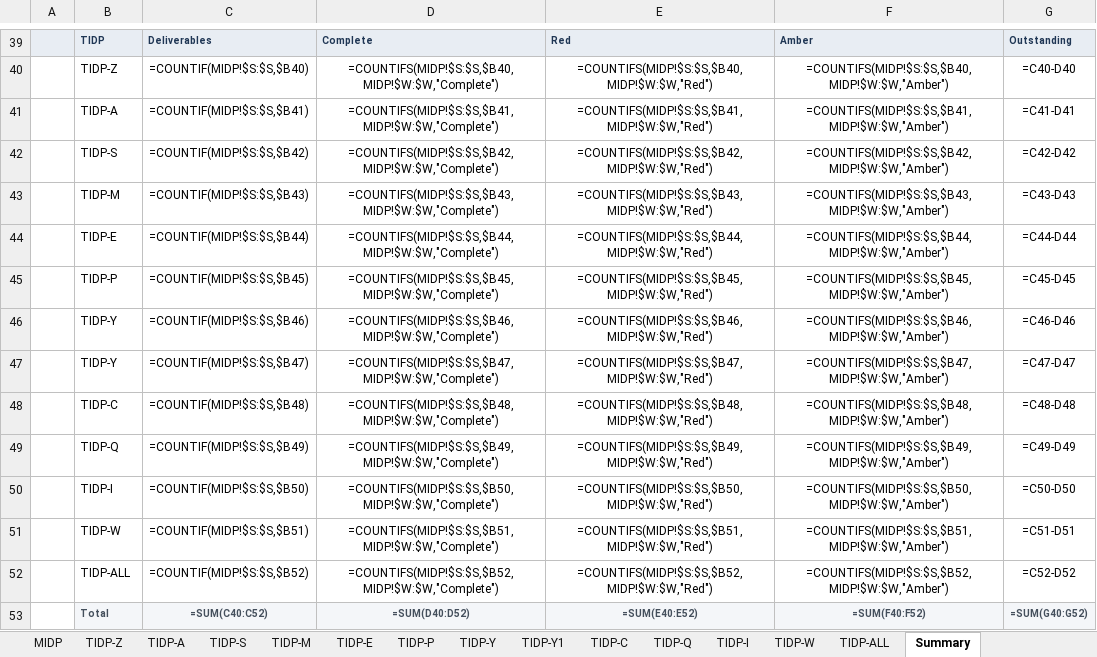
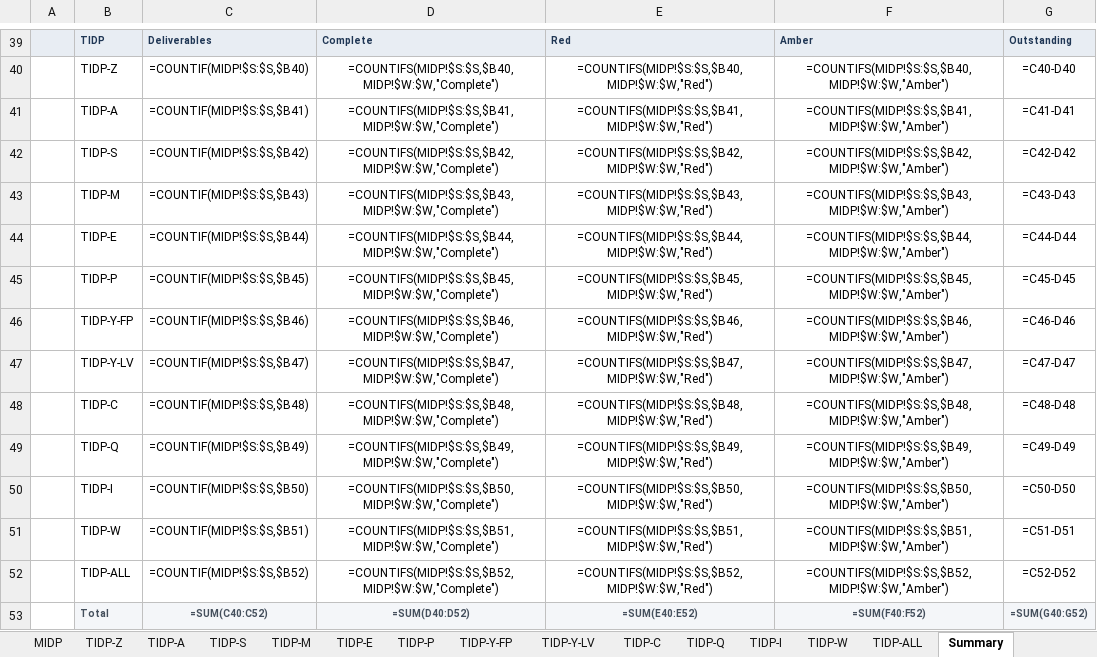
Before and after one commit to beckykyomugisha/STINGTOOLS, an Excel workbook: KUT_Master_Information_Delivery_Plan.xlsx, sheet Summary, drawn as a sheet; only a part is shown, gaps mark what is left out; values as stored, in another font and other column widths than the file's, no borders; formulas without a stored value are shown as written; the diff names each change by its address in the sheet, - before the commit and + after, or states it on an @@ line.

```diff
--- a/KUT_Master_Information_Delivery_Plan.xlsx (sheet Summary)
+++ b/KUT_Master_Information_Delivery_Plan.xlsx (sheet Summary)
-sheet tab: TIDP-Y
+sheet tab: TIDP-Y-FP
-sheet tab: TIDP-Y1
+sheet tab: TIDP-Y-LV
-B46: TIDP-Y
+B46: TIDP-Y-FP
-B47: TIDP-Y
+B47: TIDP-Y-LV
```
Also changed, not shown: sheet TIDP-Y-LV, sheet TIDP-Y-FP, sheet MIDP, 1 other file.
